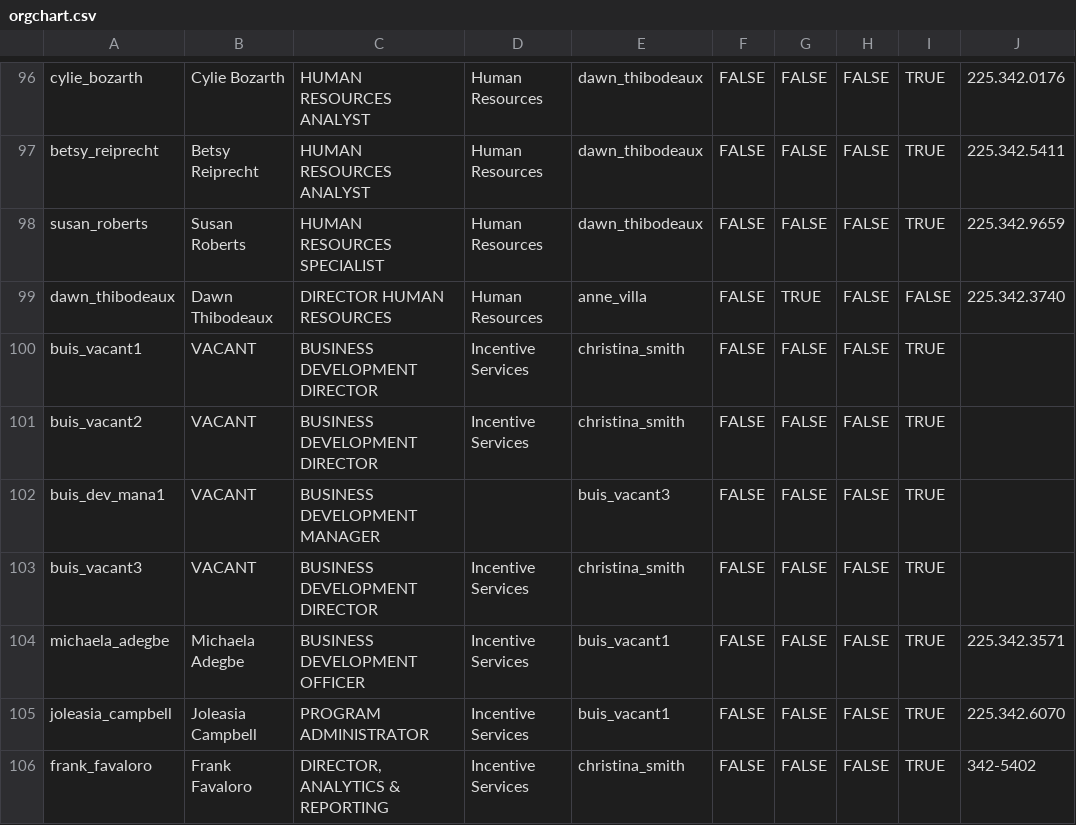
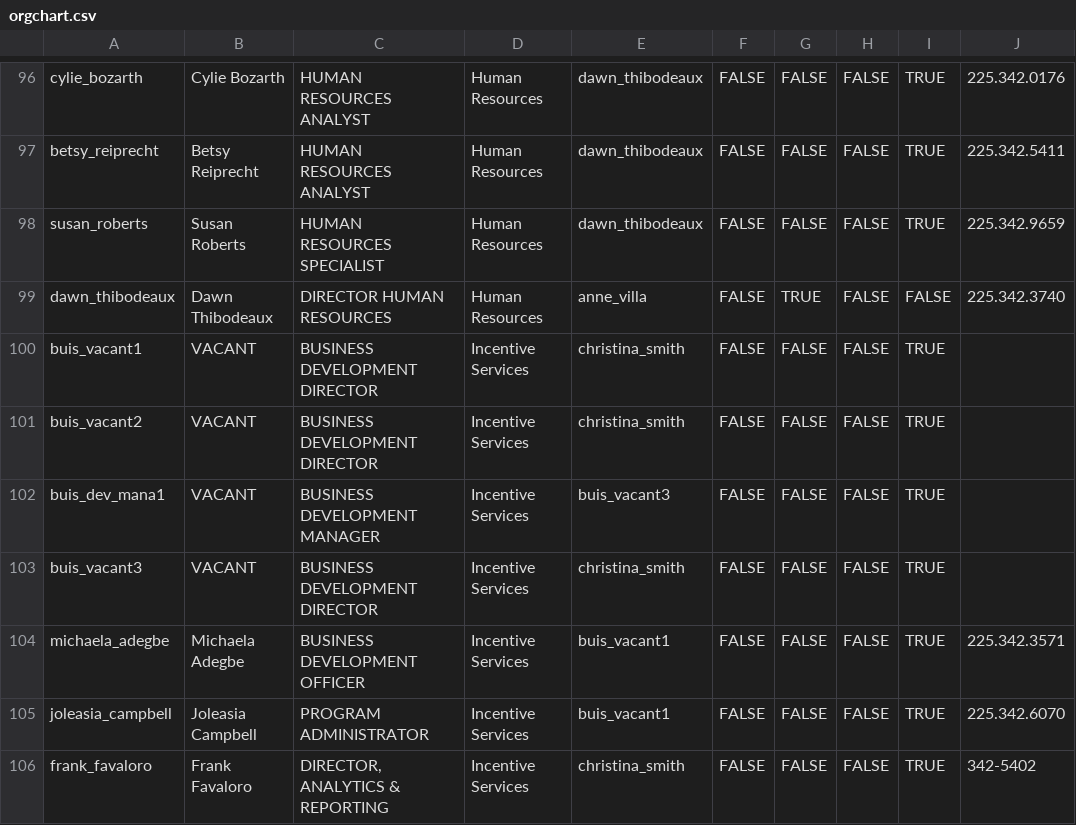
Before and after one commit to Louisiana-Economic-Development/orgchart, a CSV file: orgchart.csv, drawn as a sheet; only a part is shown, gaps mark what is left out; the diff names each change by its address in the sheet, - before the commit and + after, or states it on an @@ line.

Commit message:
Add files via upload

```diff
--- a/orgchart.csv
+++ b/orgchart.csv
-D102: (empty)
+D102: Incentive Services
```
